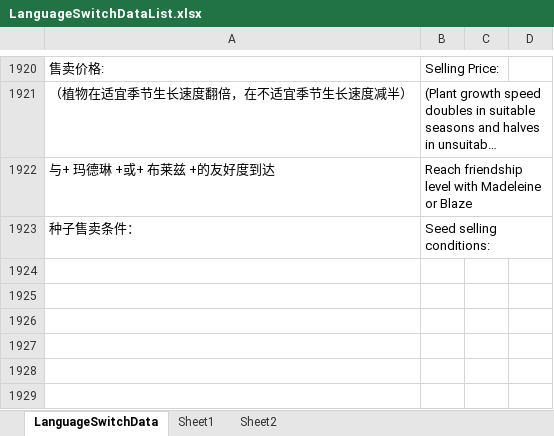
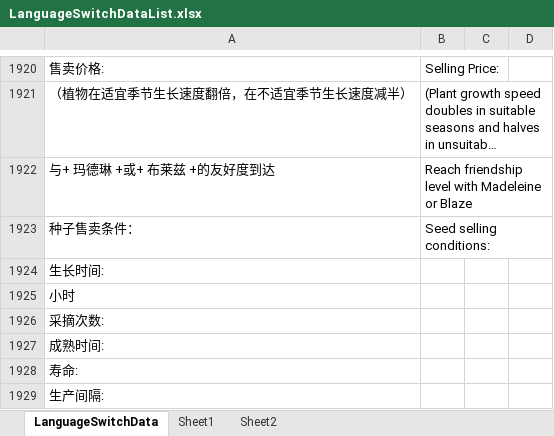
Before and after one commit to shanflyer/Rune-Factory, an Excel workbook: Datas/LanguageSwitchDataList.xlsx, sheet LanguageSwitchData, drawn as a sheet; only a part is shown, gaps mark what is left out; long unchanged cells end in …; values as stored, in another font and other column widths than the file's, no borders; conditional formats not drawn; the diff names each change by its address in the sheet, - before the commit and + after, or states it on an @@ line.

```diff
--- a/Datas/LanguageSwitchDataList.xlsx (sheet LanguageSwitchData)
+++ b/Datas/LanguageSwitchDataList.xlsx (sheet LanguageSwitchData)
+row 1924: 生长时间:
+row 1925: 小时
+row 1926: 采摘次数:
+row 1927: 成熟时间:
+row 1928: 寿命:
+row 1929: 生产间隔:
```
Also changed, not shown: 51 other files.
